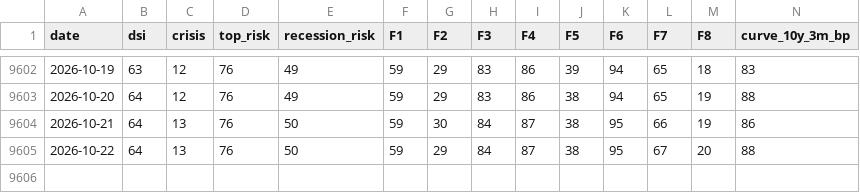
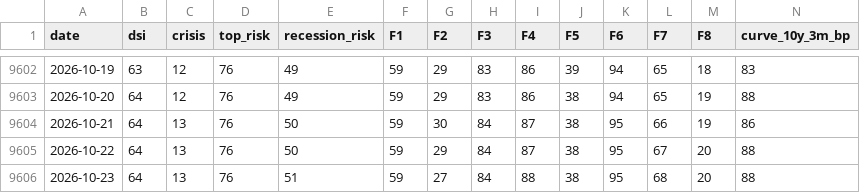
Before and after one commit to nickarstrong/lokio-apps, a CSV file: isoba/history.csv, drawn as a sheet; only a part is shown, gaps mark what is left out; rows hold the shown columns only; the diff names each change by its address in the sheet, - before the commit and + after, or states it on an @@ line.

Commit message:
Isoba: данные на 2026-10-22

```diff
--- a/isoba/history.csv
+++ b/isoba/history.csv
+row 9606: 2026-10-23 | 64 | 13 | 76 | 51 | 59 | 27 | 84 | 88 | 38 | 95 | 68 | 20 | 88
```
Also changed, not shown: 2 other files.
